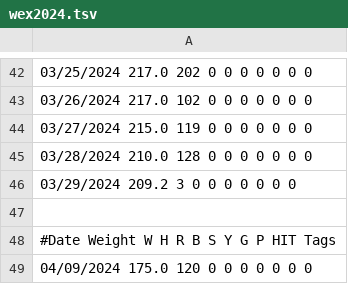
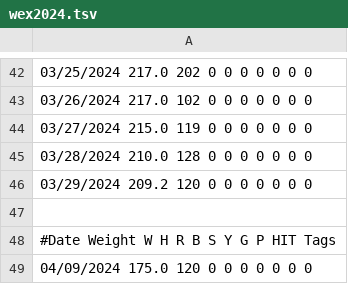
Before and after one commit to mat8025/GAPPS, a TSV file: DAT/wex2024.tsv, drawn as a sheet; only a part is shown, gaps mark what is left out.

```diff
--- a/DAT/wex2024.tsv
+++ b/DAT/wex2024.tsv
@@ -45,3 +45,3 @@
 03/28/2024   210.0               128    0      0       0    0      0    0     0
-03/29/2024   209.2               3    0      0       0    0      0    0     0
+03/29/2024   209.2               120    0      0       0    0      0    0     0
 
```
Also changed, not shown: 14 other files.
